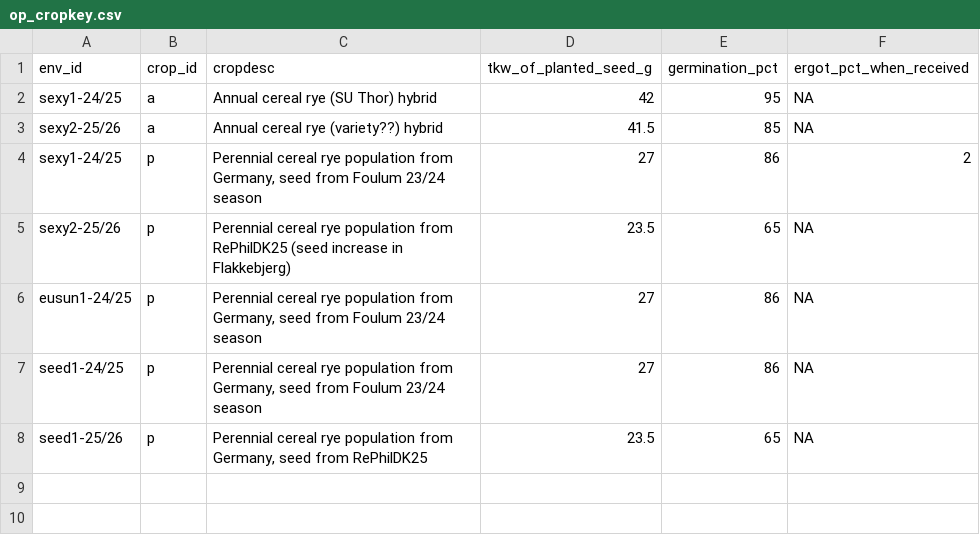
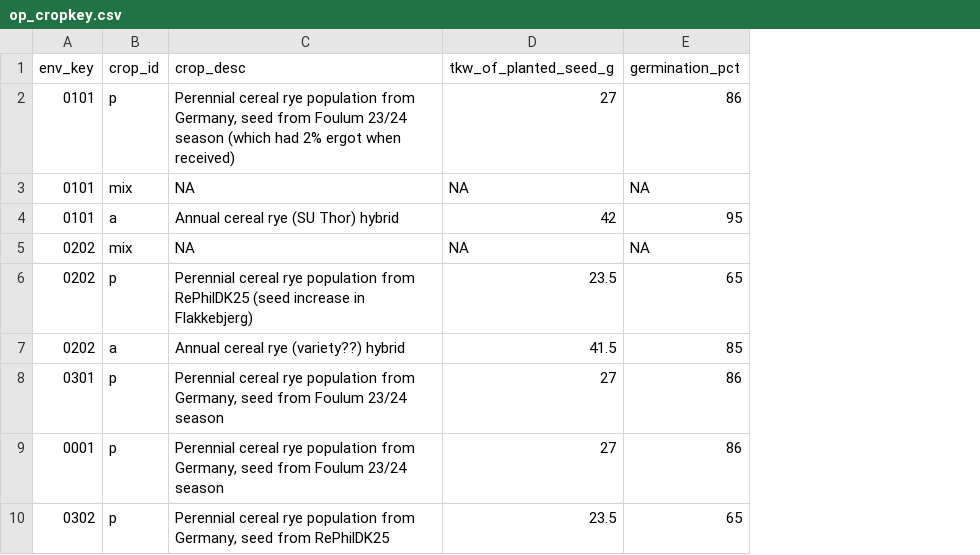
Before and after one commit to vanichols/optics, a CSV file: inst/extdata/op_cropkey.csv, drawn as a sheet; removed rows and columns are numbered as before the commit, all else as after; the diff names each change by its address in the sheet, - before the commit and + after, or states it on an @@ line.

```diff
--- a/inst/extdata/op_cropkey.csv
+++ b/inst/extdata/op_cropkey.csv
-column A (env_id), rows 2-3: sexy1-24/25 | sexy2-25/26; rows 6-8: eusun1-24/25 | seed1-24/25 | seed1-25/26
+column A (env_key), row 4: 0101; rows 7-10: 0202 | 0301 | 0001 | 0302
-column F (ergot_pct_when_received), rows 2-3: NA | NA; rows 6-8: all NA
-C1: cropdesc
+C1: crop_desc
+row 2: 0101 | p | Perennial cereal rye population from Germany, seed from Foulum 23/24 season (which had 2% ergot when received) | 27 | 86
+row 3: 0101 | mix | NA | NA | NA
+row 5: 0202 | mix | NA | NA | NA
@@ row 5 moved to row 6: 0202 @@
-row 4: sexy1-24/25 | p | Perennial cereal rye population from Germany, seed from Foulum 23/24 season | 27 | 86 | 2
```
Also changed, not shown: inst/extdata/op_plotkey.csv, inst/extdata/op_trtkey.csv, 14 other files.
